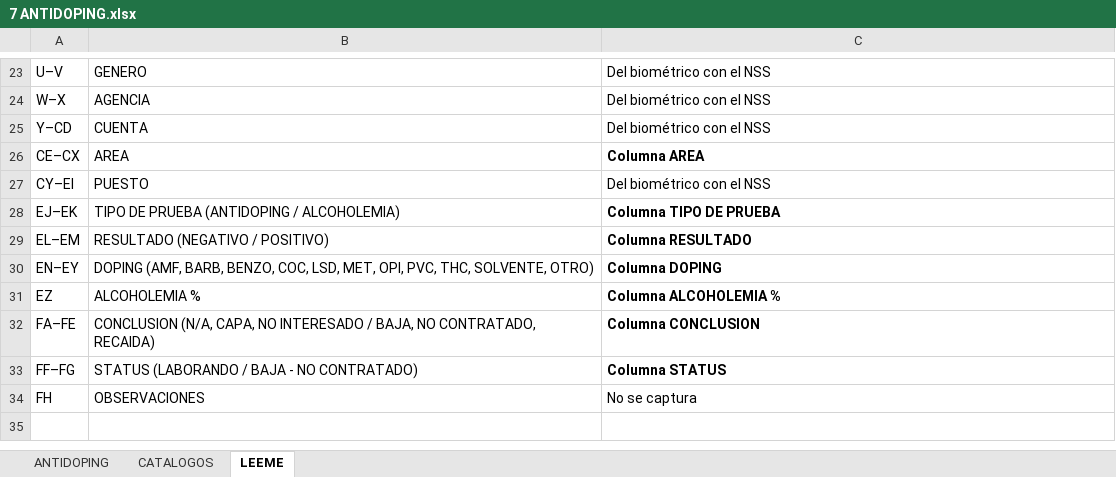
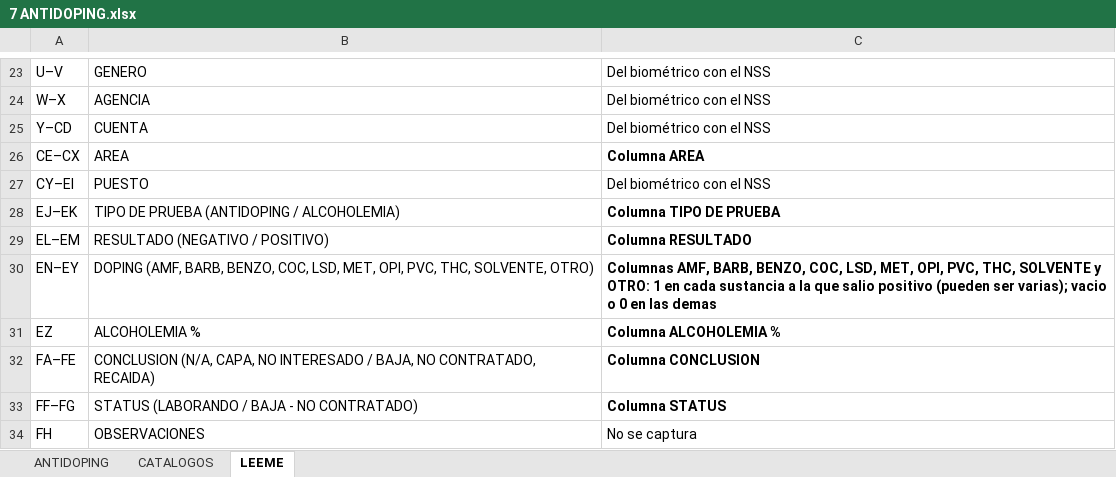
Before and after one commit to mmaldonadonest/portalsalud-personal, an Excel workbook: docs/09102026/7 ANTIDOPING.xlsx, sheet LEEME, drawn as a sheet; only a part is shown, gaps mark what is left out; values as stored, in another font and other column widths than the file's, no borders; the diff names each change by its address in the sheet, - before the commit and + after, or states it on an @@ line.

```diff
--- a/docs/09102026/7 ANTIDOPING.xlsx (sheet LEEME)
+++ b/docs/09102026/7 ANTIDOPING.xlsx (sheet LEEME)
-C30: Columna DOPING
+C30: Columnas AMF, BARB, BENZO, COC, LSD, MET, OPI, PVC, THC, SOLVENTE y OTRO: 1 en cada sustancia a la que salio positivo (pueden ser varias); vacio o 0 en las demas
```
Also changed, not shown: sheet ANTIDOPING, docs/09102026/2 EXAMEN NUEVO INGRESO.xlsx, docs/09102026/corregidos/7 ANTIDOPING.xlsx, 19 other files.
